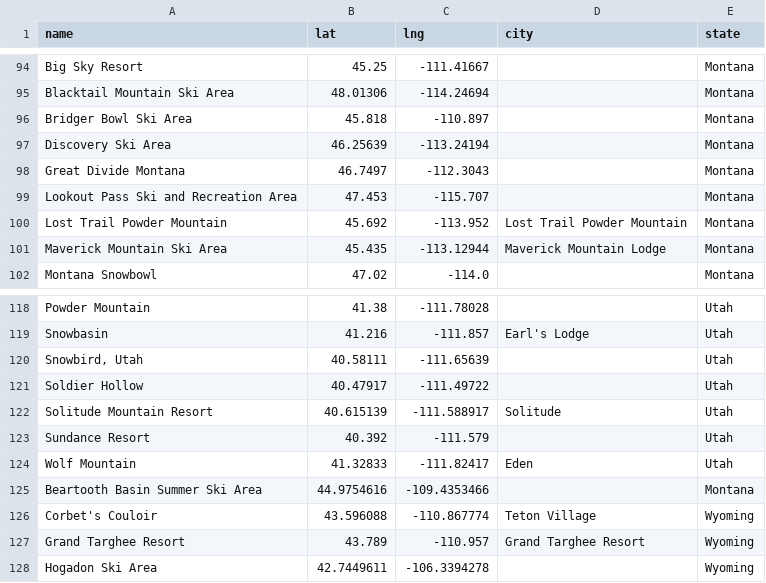
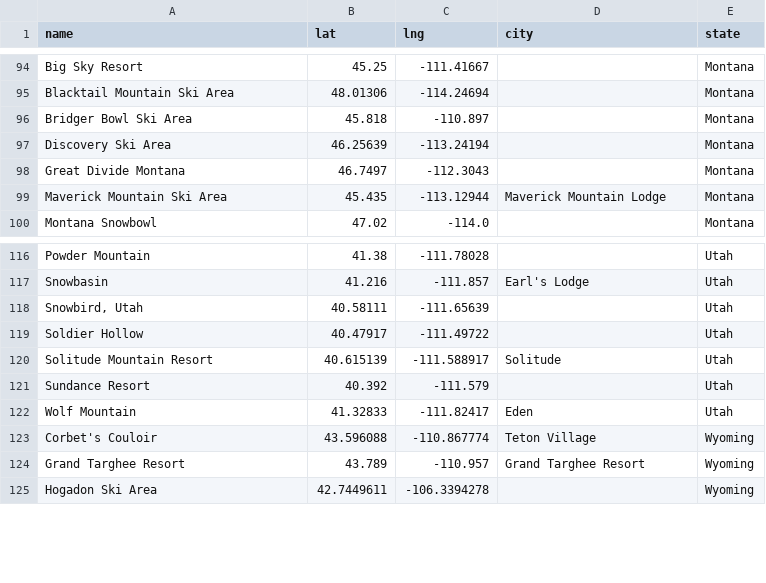
Before and after one commit to jtarchie/followthesnow, a CSV file: resorts.csv, drawn as a sheet; only a part is shown, gaps mark what is left out; the diff names each change by its address in the sheet, - before the commit and + after, or states it on an @@ line.

```diff
--- a/resorts.csv
+++ b/resorts.csv
-row 99: Lookout Pass Ski and Recreation Area | 47.453 | -115.707 |  | Montana
-row 100: Lost Trail Powder Mountain | 45.692 | -113.952 | Lost Trail Powder Mountain | Montana
-row 125: Beartooth Basin Summer Ski Area | 44.9754616 | -109.4353466 |  | Montana
```
Also changed, not shown: 3 other files.
